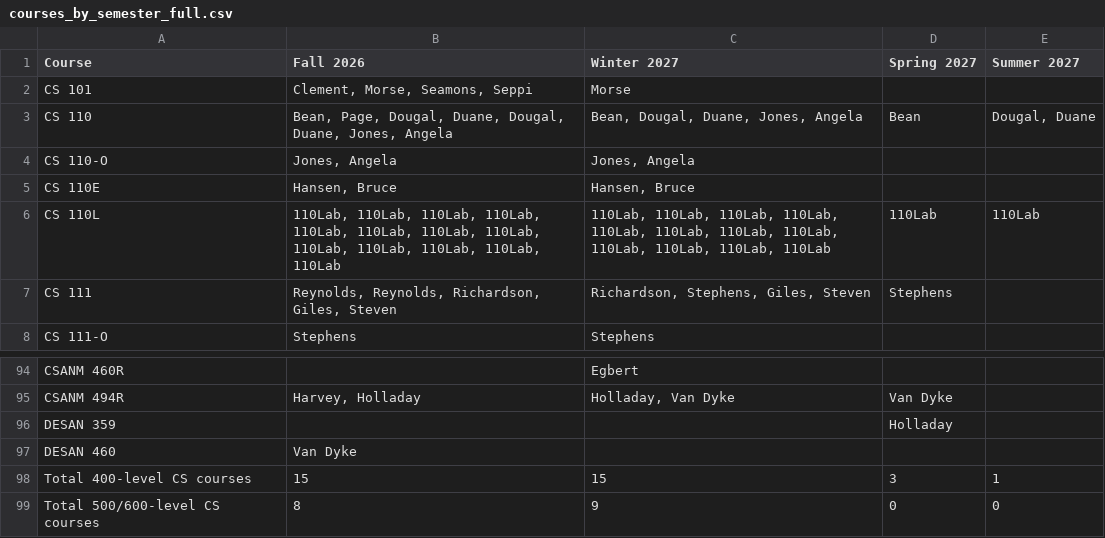
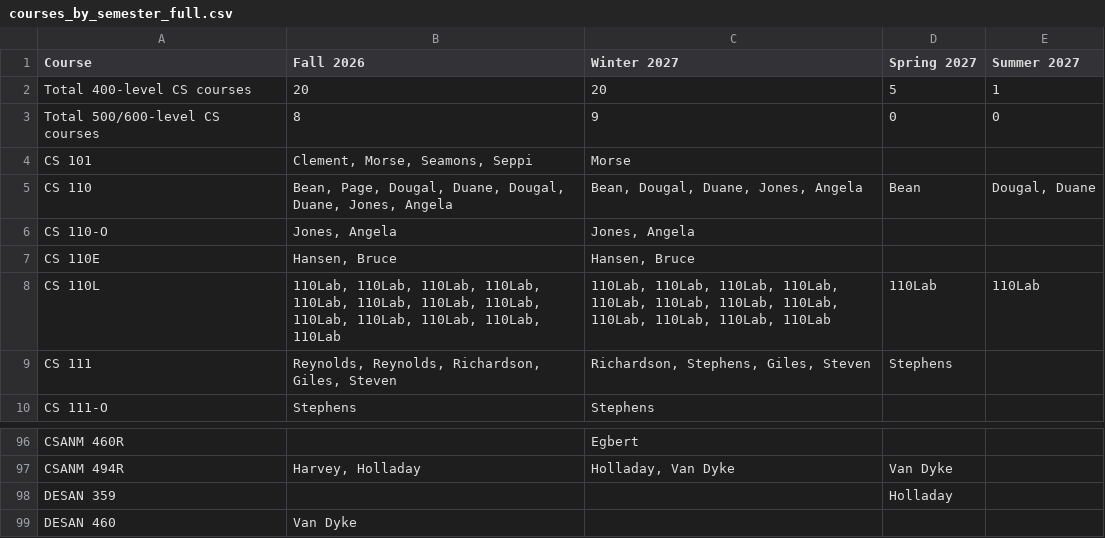
Before and after one commit to mjcleme/scheduling-public, a CSV file: courses_by_semester_full.csv, drawn as a sheet; only a part is shown, gaps mark what is left out.

```diff
--- a/courses_by_semester_full.csv
+++ b/courses_by_semester_full.csv
@@ -1,2 +1,4 @@
 Course,Fall 2026,Winter 2027,Spring 2027,Summer 2027
+Total 400-level CS courses,20,20,5,1
+Total 500/600-level CS courses,8,9,0,0
 CS 101,"Clement, Morse, Seamons, Seppi",Morse,,
@@ -97,3 +99 @@ DESAN 359,,,Holladay,
 DESAN 460,Van Dyke,,,
-Total 400-level CS courses,15,15,3,1
-Total 500/600-level CS courses,8,9,0,0
```
Also changed, not shown: room_schedule_Fall_2026.csv, room_schedule_Winter_2027.csv, 4 other files.
